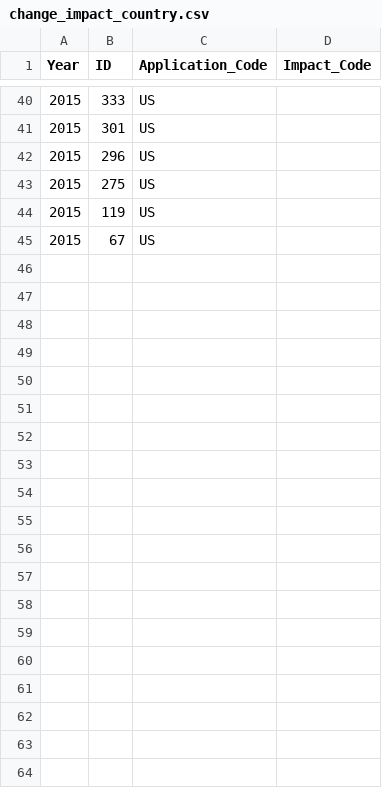
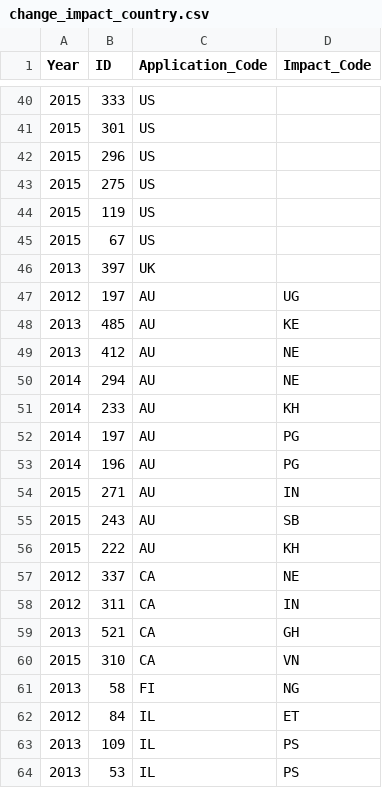
Before and after one commit to DataKind-SG/un-women-proj-inspire, a CSV file: data/change_impact_country.csv, drawn as a sheet; only a part is shown, gaps mark what is left out; the diff covers the shown part only.

Commit message:
Done with Netherlands. 11 more countries.

```diff
--- a/data/change_impact_country.csv
+++ b/data/change_impact_country.csv
@@ -45 +45,20 @@ Year,ID,Application_Code,Impact_Code
 2015,67,US,
+2013,397,UK,
+2012,197,AU,UG
+2013,485,AU,KE
+2013,412,AU,NE
+2014,294,AU,NE
+2014,233,AU,KH
+2014,197,AU,PG
+2014,196,AU,PG
+2015,271,AU,IN
+2015,243,AU,SB
+2015,222,AU,KH
+2012,337,CA,NE
+2012,311,CA,IN
+2013,521,CA,GH
+2015,310,CA,VN
+2013,58,FI,NG
+2012,84,IL,ET
+2013,109,IL,PS
+2013,53,IL,PS
```
Also changed, not shown: 12 added rows elsewhere in this file.
